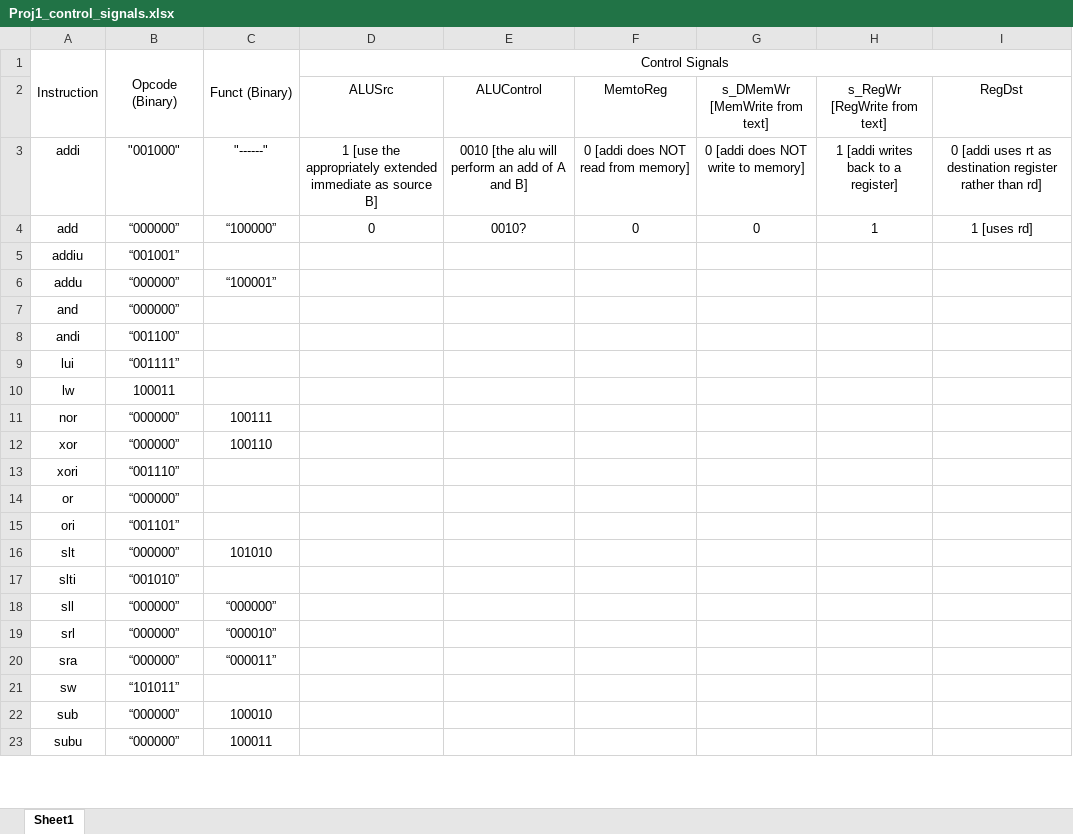
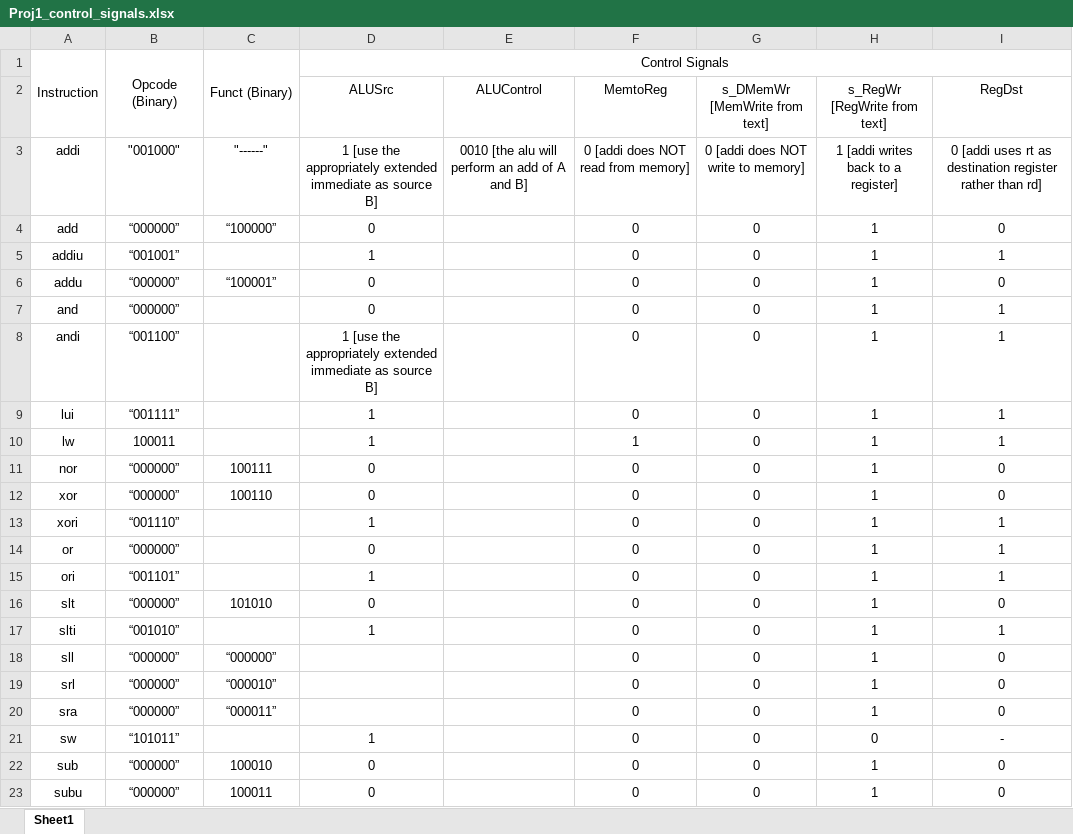
Before and after one commit to blevake/Project01, an Excel workbook: Proj1_control_signals.xlsx, sheet Sheet1, drawn as a sheet; only a part is shown; values as stored, in another font and other column widths than the file's, no borders; the diff covers the shown part only; the diff names each change by its address in the sheet, - before the commit and + after, or states it on an @@ line.

Commit message:
Add files via upload

```diff
--- a/Proj1_control_signals.xlsx (sheet Sheet1)
+++ b/Proj1_control_signals.xlsx (sheet Sheet1)
-E4 (ALUControl): 0010?
+E4 (ALUControl): (empty)
-I4 (RegDst): 1 [uses rd]
+I4 (RegDst): 0
-D5 (ALUSrc): (empty)
+D5 (ALUSrc): 1
-F5:F9 (MemtoReg): (empty)
+F5:F9 (MemtoReg): 0
-G5:G23 (s_DMemWr [MemWrite from text]): (empty)
+G5:G23 (s_DMemWr [MemWrite from text]): 0
-H5:H20 (s_RegWr [RegWrite from text]): (empty)
+H5:H20 (s_RegWr [RegWrite from text]): 1
-I5 (RegDst): (empty)
+I5 (RegDst): 1
-D6:D7 (ALUSrc): (empty)
+D6:D7 (ALUSrc): 0
-I6 (RegDst): (empty)
+I6 (RegDst): 0
-I7:I10 (RegDst): (empty)
+I7:I10 (RegDst): 1
-D8 (ALUSrc): (empty)
+D8 (ALUSrc): 1 [use the appropriately extended immediate as source B]
-D9:D10 (ALUSrc): (empty)
+D9:D10 (ALUSrc): 1
-F10 (MemtoReg): (empty)
+F10 (MemtoReg): 1
-D11:D12 (ALUSrc): (empty)
+D11:D12 (ALUSrc): 0
-F11:F23 (MemtoReg): (empty)
+F11:F23 (MemtoReg): 0
-I11:I12 (RegDst): (empty)
+I11:I12 (RegDst): 0
-D13 (ALUSrc): (empty)
+D13 (ALUSrc): 1
-I13:I15 (RegDst): (empty)
+I13:I15 (RegDst): 1
-D14 (ALUSrc): (empty)
+D14 (ALUSrc): 0
-D15 (ALUSrc): (empty)
+D15 (ALUSrc): 1
-D16 (ALUSrc): (empty)
+D16 (ALUSrc): 0
-I16 (RegDst): (empty)
+I16 (RegDst): 0
-D17 (ALUSrc): (empty)
+D17 (ALUSrc): 1
-I17 (RegDst): (empty)
+I17 (RegDst): 1
-I18:I20 (RegDst): (empty)
+I18:I20 (RegDst): 0
-D21 (ALUSrc): (empty)
+D21 (ALUSrc): 1
-H21 (s_RegWr [RegWrite from text]): (empty)
+H21 (s_RegWr [RegWrite from text]): 0
-I21 (RegDst): (empty)
+I21 (RegDst): -
-D22:D23 (ALUSrc): (empty)
+D22:D23 (ALUSrc): 0
-H22:H23 (s_RegWr [RegWrite from text]): (empty)
+H22:H23 (s_RegWr [RegWrite from text]): 1
-I22:I23 (RegDst): (empty)
+I22:I23 (RegDst): 0
```
Also changed, not shown: 23 edited cells elsewhere in this sheet.
